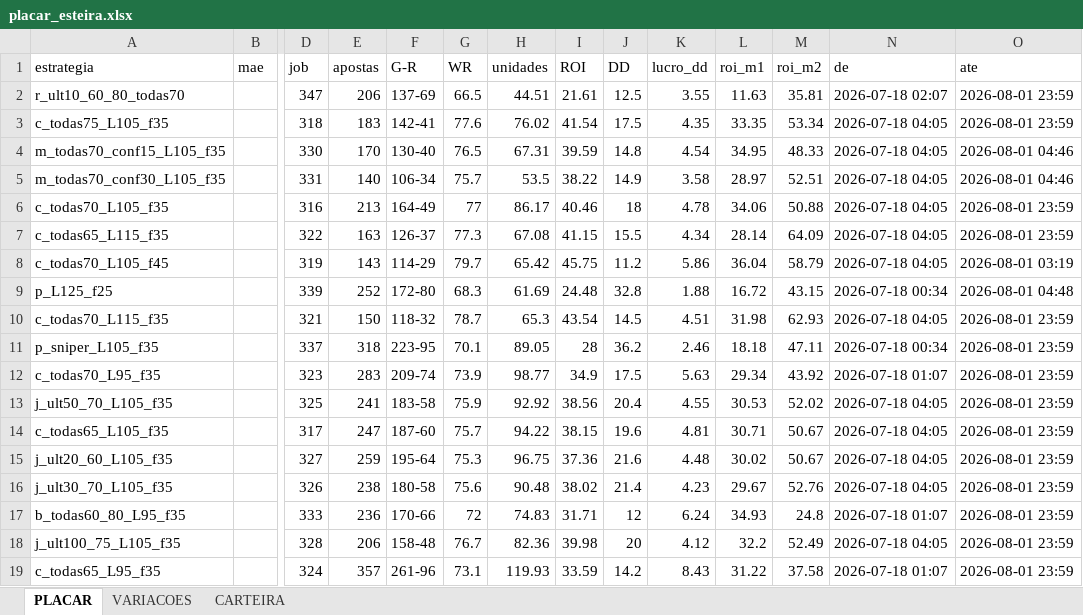
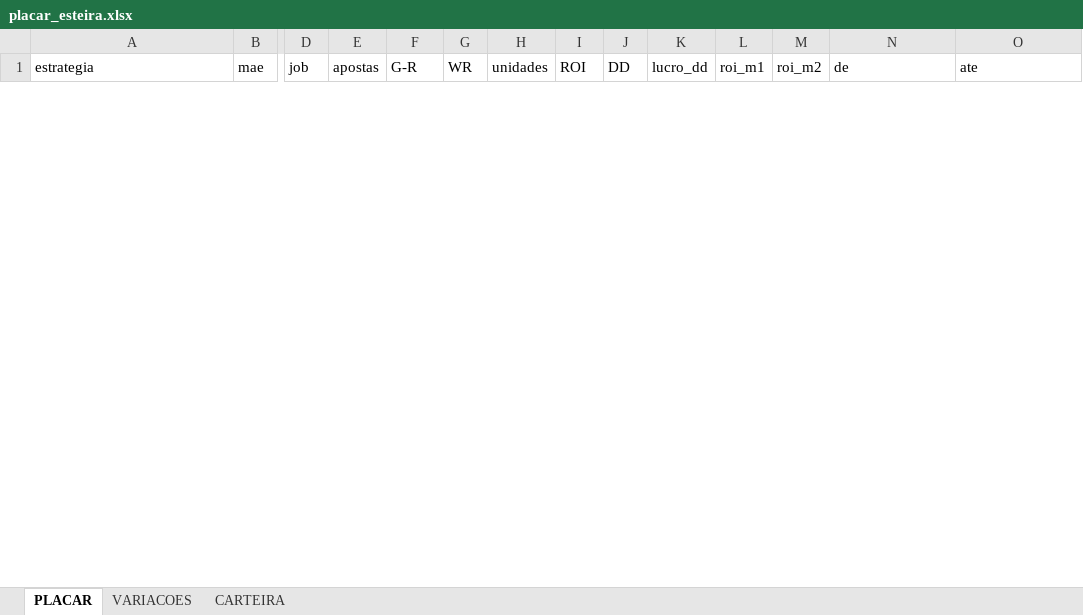
Before and after one commit to iuriberhends/tipmike_api, an Excel workbook: placar_esteira.xlsx, sheet PLACAR, drawn as a sheet; only a part is shown, gaps mark what is left out; values as stored, in another font and other column widths than the file's, no borders; removed rows and columns are numbered as before the commit, all else as after; rows hold the shown columns only; the diff covers the shown part only; the diff names each change by its address in the sheet, - before the commit and + after, or states it on an @@ line.

```diff
--- a/placar_esteira.xlsx (sheet PLACAR)
+++ b/placar_esteira.xlsx (sheet PLACAR)
-row 2: r_ult10_60_80_todas70 |  | 347 | 206 | 137-69 | 66.5 | 44.51 | 21.61 | 12.5 | 3.55 | 11.63 | 35.81 | 2026-07-18 02:07 | 2026-08-01 23:59
-row 3: c_todas75_L105_f35 |  | 318 | 183 | 142-41 | 77.6 | 76.02 | 41.54 | 17.5 | 4.35 | 33.35 | 53.34 | 2026-07-18 04:05 | 2026-08-01 23:59
-row 4: m_todas70_conf15_L105_f35 |  | 330 | 170 | 130-40 | 76.5 | 67.31 | 39.59 | 14.8 | 4.54 | 34.95 | 48.33 | 2026-07-18 04:05 | 2026-08-01 04:46
-row 5: m_todas70_conf30_L105_f35 |  | 331 | 140 | 106-34 | 75.7 | 53.5 | 38.22 | 14.9 | 3.58 | 28.97 | 52.51 | 2026-07-18 04:05 | 2026-08-01 04:46
-row 6: c_todas70_L105_f35 |  | 316 | 213 | 164-49 | 77 | 86.17 | 40.46 | 18 | 4.78 | 34.06 | 50.88 | 2026-07-18 04:05 | 2026-08-01 23:59
-row 7: c_todas65_L115_f35 |  | 322 | 163 | 126-37 | 77.3 | 67.08 | 41.15 | 15.5 | 4.34 | 28.14 | 64.09 | 2026-07-18 04:05 | 2026-08-01 23:59
-row 8: c_todas70_L105_f45 |  | 319 | 143 | 114-29 | 79.7 | 65.42 | 45.75 | 11.2 | 5.86 | 36.04 | 58.79 | 2026-07-18 04:05 | 2026-08-01 03:19
-row 9: p_L125_f25 |  | 339 | 252 | 172-80 | 68.3 | 61.69 | 24.48 | 32.8 | 1.88 | 16.72 | 43.15 | 2026-07-18 00:34 | 2026-08-01 04:48
-row 10: c_todas70_L115_f35 |  | 321 | 150 | 118-32 | 78.7 | 65.3 | 43.54 | 14.5 | 4.51 | 31.98 | 62.93 | 2026-07-18 04:05 | 2026-08-01 23:59
-row 11: p_sniper_L105_f35 |  | 337 | 318 | 223-95 | 70.1 | 89.05 | 28 | 36.2 | 2.46 | 18.18 | 47.11 | 2026-07-18 00:34 | 2026-08-01 23:59
-row 12: c_todas70_L95_f35 |  | 323 | 283 | 209-74 | 73.9 | 98.77 | 34.9 | 17.5 | 5.63 | 29.34 | 43.92 | 2026-07-18 01:07 | 2026-08-01 23:59
-row 13: j_ult50_70_L105_f35 |  | 325 | 241 | 183-58 | 75.9 | 92.92 | 38.56 | 20.4 | 4.55 | 30.53 | 52.02 | 2026-07-18 04:05 | 2026-08-01 23:59
-row 14: c_todas65_L105_f35 |  | 317 | 247 | 187-60 | 75.7 | 94.22 | 38.15 | 19.6 | 4.81 | 30.71 | 50.67 | 2026-07-18 04:05 | 2026-08-01 23:59
-row 15: j_ult20_60_L105_f35 |  | 327 | 259 | 195-64 | 75.3 | 96.75 | 37.36 | 21.6 | 4.48 | 30.02 | 50.67 | 2026-07-18 04:05 | 2026-08-01 23:59
-row 16: j_ult30_70_L105_f35 |  | 326 | 238 | 180-58 | 75.6 | 90.48 | 38.02 | 21.4 | 4.23 | 29.67 | 52.76 | 2026-07-18 04:05 | 2026-08-01 23:59
-row 17: b_todas60_80_L95_f35 |  | 333 | 236 | 170-66 | 72 | 74.83 | 31.71 | 12 | 6.24 | 34.93 | 24.8 | 2026-07-18 01:07 | 2026-08-01 23:59
-row 18: j_ult100_75_L105_f35 |  | 328 | 206 | 158-48 | 76.7 | 82.36 | 39.98 | 20 | 4.12 | 32.2 | 52.49 | 2026-07-18 04:05 | 2026-08-01 23:59
-row 19: c_todas65_L95_f35 |  | 324 | 357 | 261-96 | 73.1 | 119.93 | 33.59 | 14.2 | 8.43 | 31.22 | 37.58 | 2026-07-18 01:07 | 2026-08-01 23:59
```
Also changed, not shown: 14 added rows and 16 removed rows elsewhere in this sheet, sheet VARIACOES, sheet CARTEIRA, estrategias.xlsx, 4 other files.
